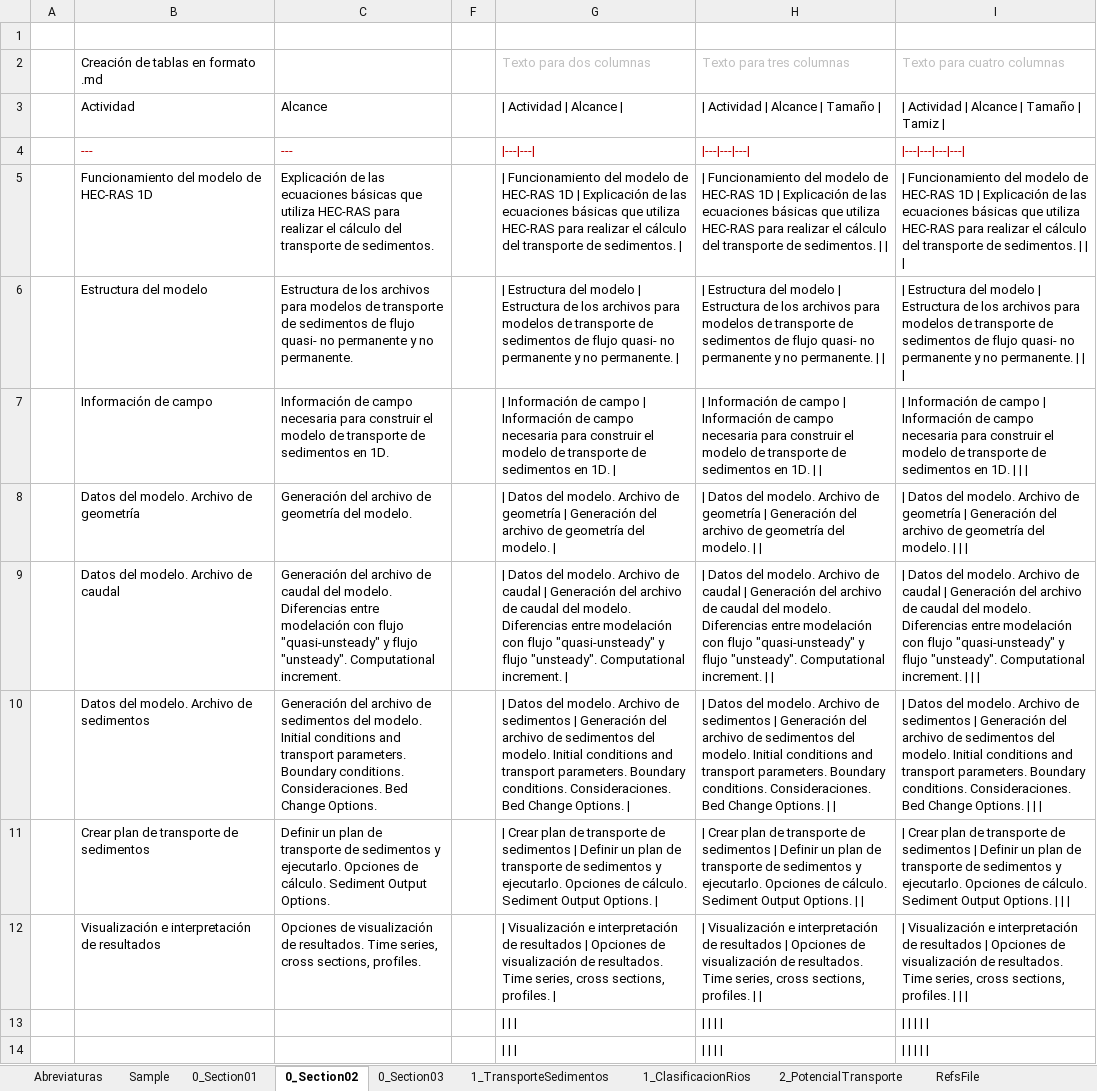
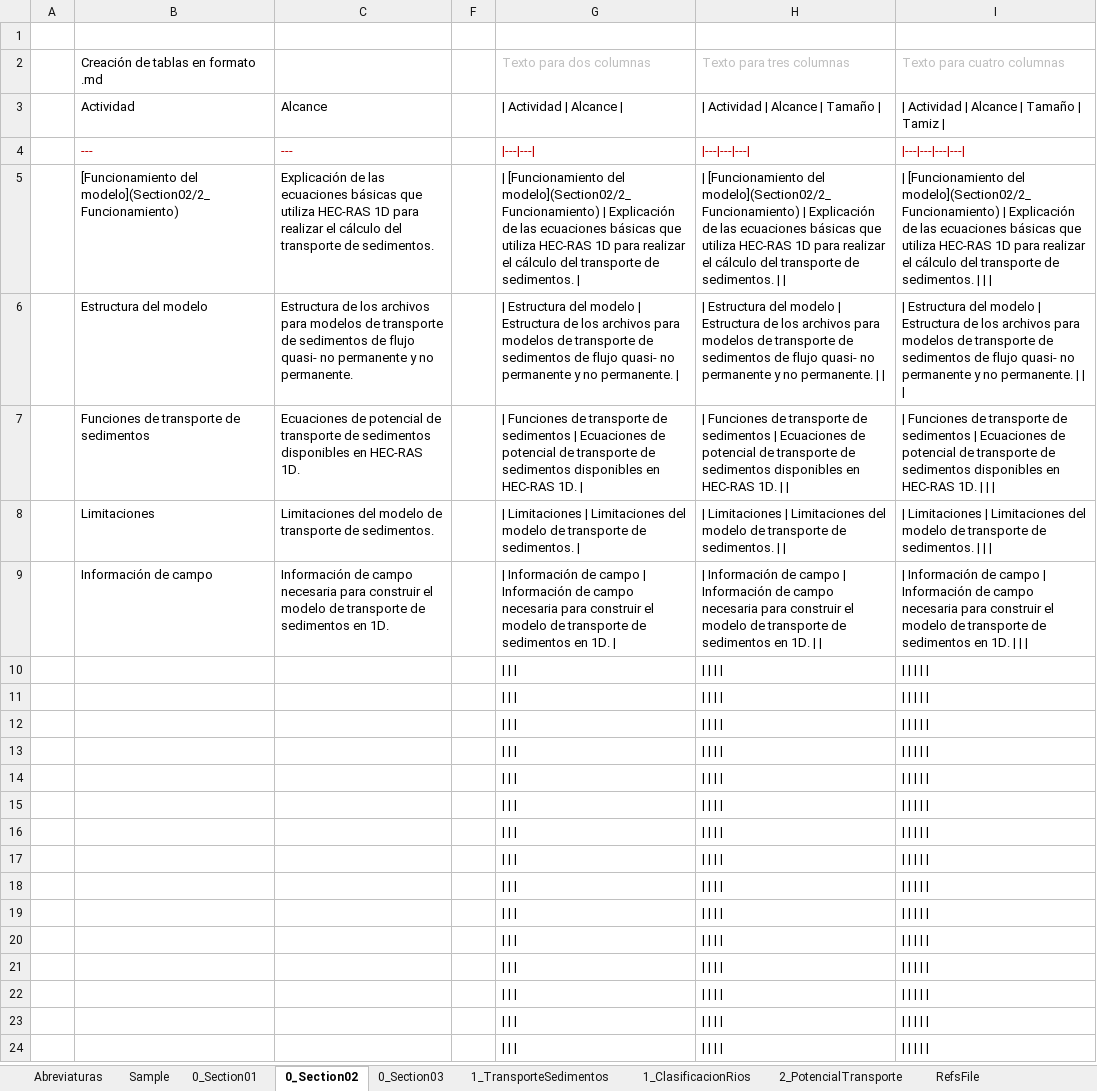
Before and after one commit to mflatouche/M.TSED, an Excel workbook: ExcelTableToMarkDownSample.xlsx, sheet 0_Section02, drawn as a sheet; only a part is shown; the shorter side is filled out with more unchanged rows; values as stored, in another font and other column widths than the file's, no borders; removed rows and columns are numbered as before the commit, all else as after; the diff names each change by its address in the sheet, - before the commit and + after, or states it on an @@ line.

```diff
--- a/ExcelTableToMarkDownSample.xlsx (sheet 0_Section02)
+++ b/ExcelTableToMarkDownSample.xlsx (sheet 0_Section02)
-row 5:  | Funcionamiento del modelo de HEC-RAS 1D | Explicación de las ecuaciones básicas que utiliza HEC-RAS para realizar el cálculo del transporte de sedimentos. |  | | Funcionamiento del modelo de HEC-RAS 1D | Explicación de las ecuaciones básicas que utiliza HEC-RAS para realizar el cálculo del transporte de sedimentos. | | | Funcionamiento del modelo de HEC-RAS 1D | Explicación de las ecuaciones básicas que utiliza HEC-RAS para realizar el cálculo del transporte de sedimentos. | | | | Funcionamiento del modelo de HEC-RAS 1D | Explicación de las ecuaciones básicas que utiliza HEC-RAS para realizar el cálculo del transporte de sedimentos.
+row 5:  | [Funcionamiento del modelo](Section02/2_Funcionamiento) | Explicación de las ecuaciones básicas que utiliza HEC-RAS 1D para realizar el cálculo del transporte de sedimentos. |  | | [Funcionamiento del modelo](Section02/2_Funcionamiento) | Explicación de las ecuaciones básicas que utiliza HEC-RAS 1D para realizar el cálculo del transporte de sedimentos. | | | [Funcionamiento del modelo](Section02/2_Funcionamiento) | Explicación de las ecuaciones básicas que utiliza HEC-RAS 1D para realizar el cálculo del transporte de sedimentos. | | | | [Funcionamiento del modelo](Section02/2_Funcionamiento) | Explicación de las ecuaciones básicas que utiliza HEC-RAS 1D para realizar el cálculo del transporte de sedimentos.
+row 7:  | Funciones de transporte de sedimentos | Ecuaciones de potencial de transporte de sedimentos disponibles en HEC-RAS 1D. |  | | Funciones de transporte de sedimentos | Ecuaciones de potencial de transporte de sedimentos disponibles en HEC-RAS 1D. | | | Funciones de transporte de sedimentos | Ecuaciones de potencial de transporte de sedimentos disponibles en HEC-RAS 1D. | | | | Funciones de transporte de sedimentos | Ecuaciones de potencial de transporte de sedimentos disponibles en HEC-RAS 1D.
+row 8:  | Limitaciones | Limitaciones del modelo de transporte de sedimentos. |  | | Limitaciones | Limitaciones del modelo de transporte de sedimentos. | | | Limitaciones | Limitaciones del modelo de transporte de sedimentos. | | | | Limitaciones | Limitaciones del modelo de transporte de sedimentos.
-row 8:  | Datos del modelo. Archivo de geometría | Generación del archivo de geometría del modelo. |  | | Datos del modelo. Archivo de geometría | Generación del archivo de geometría del modelo. | | | Datos del modelo. Archivo de geometría | Generación del archivo de geometría del modelo. | | | | Datos del modelo. Archivo de geometría | Generación del archivo de geometría del modelo.
-row 9:  | Datos del modelo. Archivo de caudal | Generación del archivo de caudal del modelo. Diferencias entre modelación con flujo "quasi-unsteady" y flujo "unsteady". Computational increment. |  | | Datos del modelo. Archivo de caudal | Generación del archivo de caudal del modelo. Diferencias entre modelación con flujo "quasi-unsteady" y flujo "unsteady". Computational increment. | | | Datos del modelo. Archivo de caudal | Generación del archivo de caudal del modelo. Diferencias entre modelación con flujo "quasi-unsteady" y flujo "unsteady". Computational increment. | | | | Datos del modelo. Archivo de caudal | Generación del archivo de caudal del modelo. Diferencias entre modelación con flujo "quasi-unsteady" y flujo "unsteady". Computational increment.
-row 10:  | Datos del modelo. Archivo de sedimentos | Generación del archivo de sedimentos del modelo. Initial conditions and transport parameters. Boundary conditions. Consideraciones. Bed Change Options. |  | | Datos del modelo. Archivo de sedimentos | Generación del archivo de sedimentos del modelo. Initial conditions and transport parameters. Boundary conditions. Consideraciones. Bed Change Options. | | | Datos del modelo. Archivo de sedimentos | Generación del archivo de sedimentos del modelo. Initial conditions and transport parameters. Boundary conditions. Consideraciones. Bed Change Options. | | | | Datos del modelo. Archivo de sedimentos | Generación del archivo de sedimentos del modelo. Initial conditions and transport parameters. Boundary conditions. Consideraciones. Bed Change Options.
-row 11:  | Crear plan de transporte de sedimentos | Definir un plan de transporte de sedimentos y ejecutarlo. Opciones de cálculo. Sediment Output Options. |  | | Crear plan de transporte de sedimentos | Definir un plan de transporte de sedimentos y ejecutarlo. Opciones de cálculo. Sediment Output Options. | | | Crear plan de transporte de sedimentos | Definir un plan de transporte de sedimentos y ejecutarlo. Opciones de cálculo. Sediment Output Options. | | | | Crear plan de transporte de sedimentos | Definir un plan de transporte de sedimentos y ejecutarlo. Opciones de cálculo. Sediment Output Options.
-row 12:  | Visualización e interpretación de resultados | Opciones de visualización de resultados. Time series, cross sections, profiles. |  | | Visualización e interpretación de resultados | Opciones de visualización de resultados. Time series, cross sections, profiles. | | | Visualización e interpretación de resultados | Opciones de visualización de resultados. Time series, cross sections, profiles. | | | | Visualización e interpretación de resultados | Opciones de visualización de resultados. Time series, cross sections, profiles.
+row 10: (empty)
+row 11: (empty)
+row 12: (empty)
```
Also changed, not shown: sheet 0_Section03, formulas that keep their value, 5 other files.
